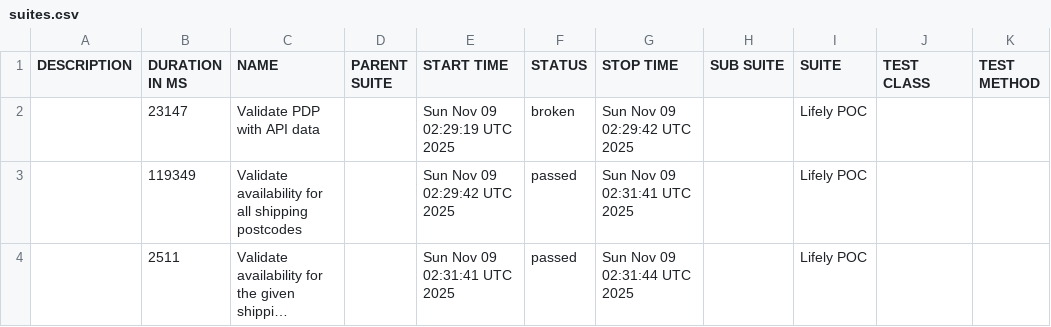
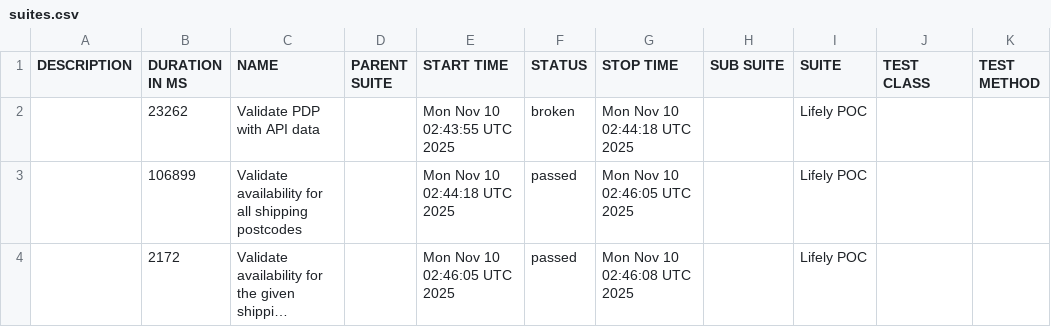
Before and after one commit to Het0603/E-Living, a CSV file: data/suites.csv, drawn as a sheet; long unchanged cells end in …; the diff names each change by its address in the sheet, - before the commit and + after, or states it on an @@ line.

```diff
--- a/data/suites.csv
+++ b/data/suites.csv
-B2 (DURATION IN MS): 23147
+B2 (DURATION IN MS): 23262
-E2 (START TIME): Sun Nov 09 02:29:19 UTC 2025
+E2 (START TIME): Mon Nov 10 02:43:55 UTC 2025
-G2 (STOP TIME): Sun Nov 09 02:29:42 UTC 2025
+G2 (STOP TIME): Mon Nov 10 02:44:18 UTC 2025
-B3 (DURATION IN MS): 119349
+B3 (DURATION IN MS): 106899
-E3 (START TIME): Sun Nov 09 02:29:42 UTC 2025
+E3 (START TIME): Mon Nov 10 02:44:18 UTC 2025
-G3 (STOP TIME): Sun Nov 09 02:31:41 UTC 2025
+G3 (STOP TIME): Mon Nov 10 02:46:05 UTC 2025
-B4 (DURATION IN MS): 2511
+B4 (DURATION IN MS): 2172
-E4 (START TIME): Sun Nov 09 02:31:41 UTC 2025
+E4 (START TIME): Mon Nov 10 02:46:05 UTC 2025
-G4 (STOP TIME): Sun Nov 09 02:31:44 UTC 2025
+G4 (STOP TIME): Mon Nov 10 02:46:08 UTC 2025
```
Also changed, not shown: 25 other files.
